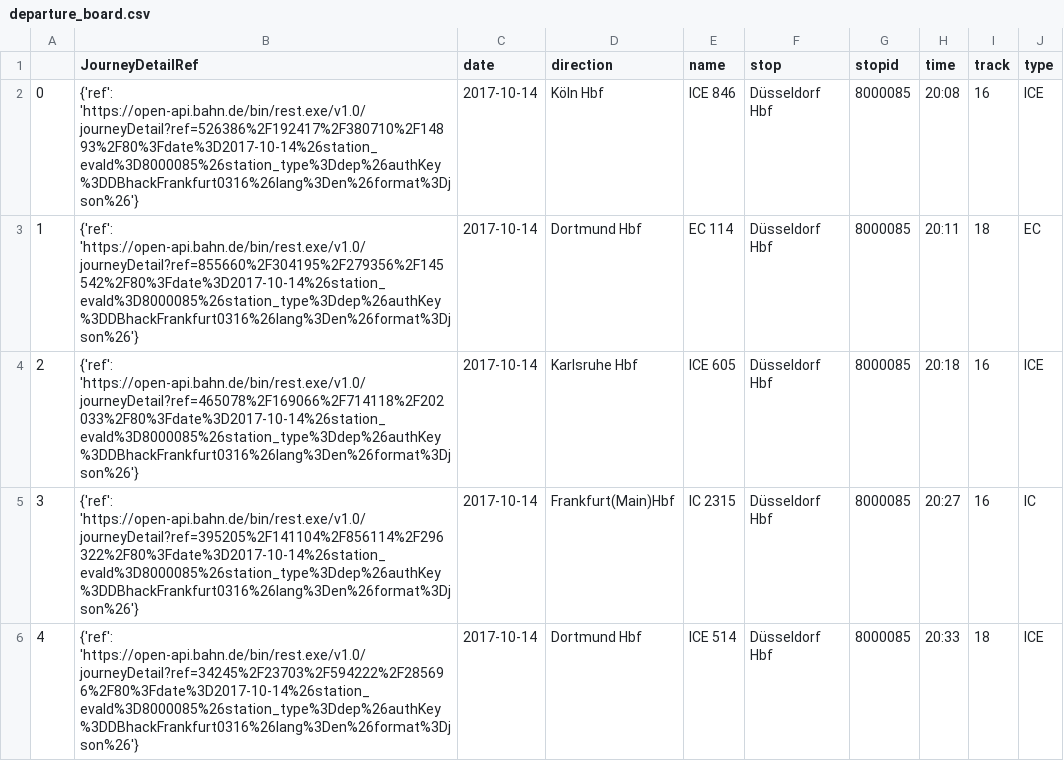
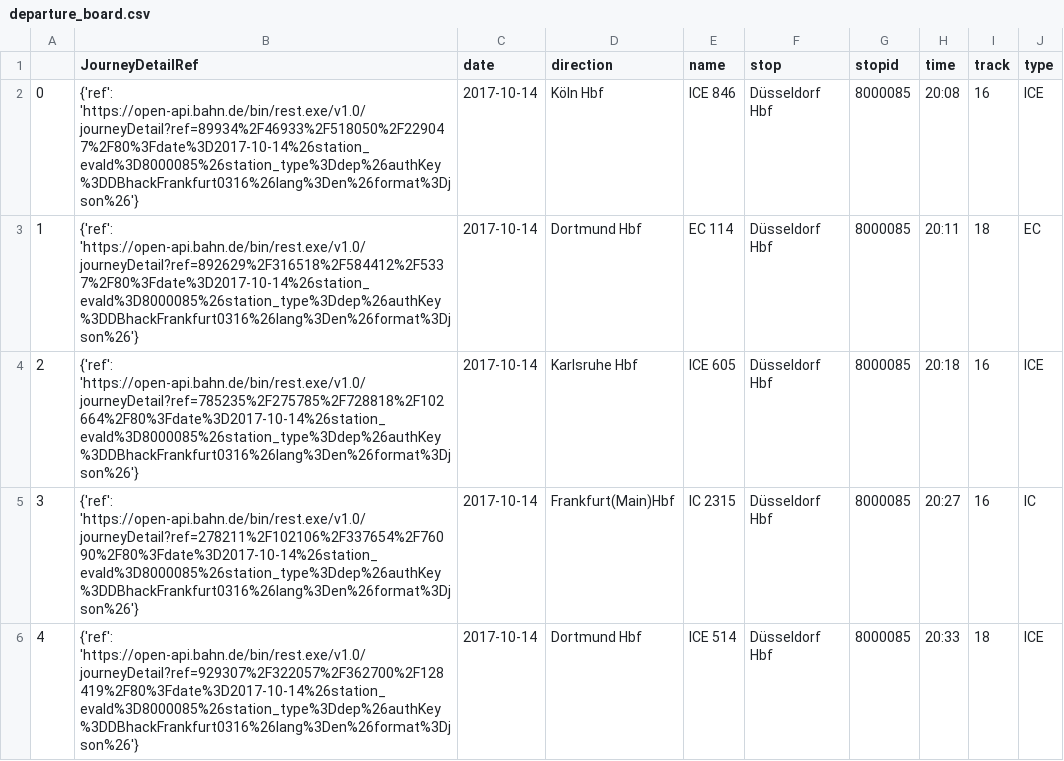
Before and after one commit to martinlarsalbert/TrainMap, a CSV file: departure_board.csv, drawn as a sheet; only a part is shown; the diff covers the shown part only.

```diff
--- a/departure_board.csv
+++ b/departure_board.csv
@@ -1,6 +1,6 @@
 ;JourneyDetailRef;date;direction;name;stop;stopid;time;track;type
-0;{'ref': 'https://open-api.bahn.de/bin/rest.exe/v1.0/journeyDetail?ref=526386%2F192417%2F380710%2F14893%2F80%3Fdate%3D2017-10-14%26station_evaId%3D8000085%26station_type%3Ddep%26authKey%3DDBhackFrankfurt0316%26lang%3Den%26format%3Djson%26'};2017-10-14;Köln Hbf;ICE 846;Düsseldorf Hbf;8000085;20:08;16;ICE
-1;{'ref': 'https://open-api.bahn.de/bin/rest.exe/v1.0/journeyDetail?ref=855660%2F304195%2F279356%2F145542%2F80%3Fdate%3D2017-10-14%26station_evaId%3D8000085%26station_type%3Ddep%26authKey%3DDBhackFrankfurt0316%26lang%3Den%26format%3Djson%26'};2017-10-14;Dortmund Hbf;EC 114;Düsseldorf Hbf;8000085;20:11;18;EC
-2;{'ref': 'https://open-api.bahn.de/bin/rest.exe/v1.0/journeyDetail?ref=465078%2F169066%2F714118%2F202033%2F80%3Fdate%3D2017-10-14%26station_evaId%3D8000085%26station_type%3Ddep%26authKey%3DDBhackFrankfurt0316%26lang%3Den%26format%3Djson%26'};2017-10-14;Karlsruhe Hbf;ICE 605;Düsseldorf Hbf;8000085;20:18;16;ICE
-3;{'ref': 'https://open-api.bahn.de/bin/rest.exe/v1.0/journeyDetail?ref=395205%2F141104%2F856114%2F296322%2F80%3Fdate%3D2017-10-14%26station_evaId%3D8000085%26station_type%3Ddep%26authKey%3DDBhackFrankfurt0316%26lang%3Den%26format%3Djson%26'};2017-10-14;Frankfurt(Main)Hbf;IC 2315;Düsseldorf Hbf;8000085;20:27;16;IC
-4;{'ref': 'https://open-api.bahn.de/bin/rest.exe/v1.0/journeyDetail?ref=34245%2F23703%2F594222%2F285696%2F80%3Fdate%3D2017-10-14%26station_evaId%3D8000085%26station_type%3Ddep%26authKey%3DDBhackFrankfurt0316%26lang%3Den%26format%3Djson%26'};2017-10-14;Dortmund Hbf;ICE 514;Düsseldorf Hbf;8000085;20:33;18;ICE
+0;{'ref': 'https://open-api.bahn.de/bin/rest.exe/v1.0/journeyDetail?ref=89934%2F46933%2F518050%2F229047%2F80%3Fdate%3D2017-10-14%26station_evaId%3D8000085%26station_type%3Ddep%26authKey%3DDBhackFrankfurt0316%26lang%3Den%26format%3Djson%26'};2017-10-14;Köln Hbf;ICE 846;Düsseldorf Hbf;8000085;20:08;16;ICE
+1;{'ref': 'https://open-api.bahn.de/bin/rest.exe/v1.0/journeyDetail?ref=892629%2F316518%2F584412%2F5337%2F80%3Fdate%3D2017-10-14%26station_evaId%3D8000085%26station_type%3Ddep%26authKey%3DDBhackFrankfurt0316%26lang%3Den%26format%3Djson%26'};2017-10-14;Dortmund Hbf;EC 114;Düsseldorf Hbf;8000085;20:11;18;EC
+2;{'ref': 'https://open-api.bahn.de/bin/rest.exe/v1.0/journeyDetail?ref=785235%2F275785%2F728818%2F102664%2F80%3Fdate%3D2017-10-14%26station_evaId%3D8000085%26station_type%3Ddep%26authKey%3DDBhackFrankfurt0316%26lang%3Den%26format%3Djson%26'};2017-10-14;Karlsruhe Hbf;ICE 605;Düsseldorf Hbf;8000085;20:18;16;ICE
+3;{'ref': 'https://open-api.bahn.de/bin/rest.exe/v1.0/journeyDetail?ref=278211%2F102106%2F337654%2F76090%2F80%3Fdate%3D2017-10-14%26station_evaId%3D8000085%26station_type%3Ddep%26authKey%3DDBhackFrankfurt0316%26lang%3Den%26format%3Djson%26'};2017-10-14;Frankfurt(Main)Hbf;IC 2315;Düsseldorf Hbf;8000085;20:27;16;IC
+4;{'ref': 'https://open-api.bahn.de/bin/rest.exe/v1.0/journeyDetail?ref=929307%2F322057%2F362700%2F128419%2F80%3Fdate%3D2017-10-14%26station_evaId%3D8000085%26station_type%3Ddep%26authKey%3DDBhackFrankfurt0316%26lang%3Den%26format%3Djson%26'};2017-10-14;Dortmund Hbf;ICE 514;Düsseldorf Hbf;8000085;20:33;18;ICE
```
Also changed, not shown: 15 edited cells elsewhere in this file, 3 other files.
